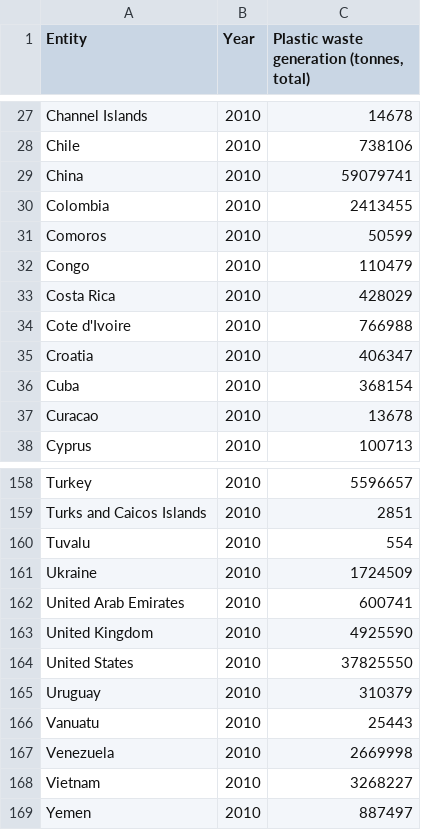
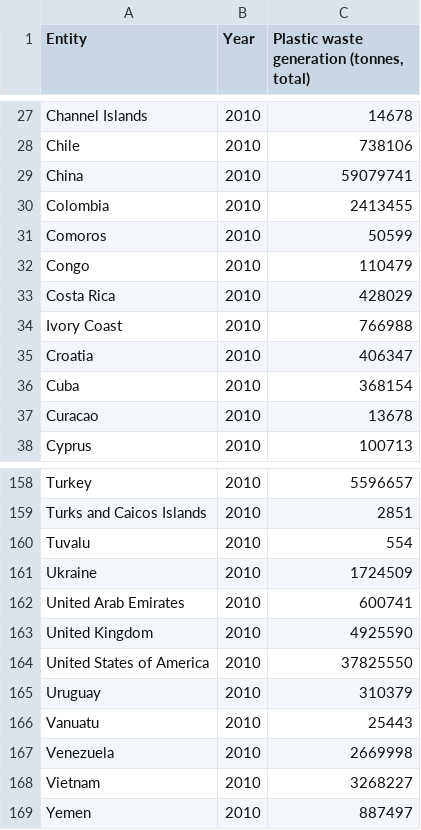
Before and after one commit to HungryBong/FIT3179, a CSV file: Plastic waste generation by country - OWID based on Jambeck et al. & World Bank.csv, drawn as a sheet; only a part is shown, gaps mark what is left out.

Commit message:
Update Plastic waste generation by country - OWID based on Jambeck et al. & World Bank.csv

```diff
--- a/Plastic waste generation by country - OWID based on Jambeck et al. & World Bank.csv
+++ b/Plastic waste generation by country - OWID based on Jambeck et al. & World Bank.csv
@@ -33,3 +33,3 @@ Congo,2010,110479
 Costa Rica,2010,428029
-Cote d'Ivoire,2010,766988
+Ivory Coast,2010,766988
 Croatia,2010,406347
@@ -163,3 +163,3 @@ United Arab Emirates,2010,600741
 United Kingdom,2010,4925590
-United States,2010,37825550
+United States of America,2010,37825550
 Uruguay,2010,310379
```
